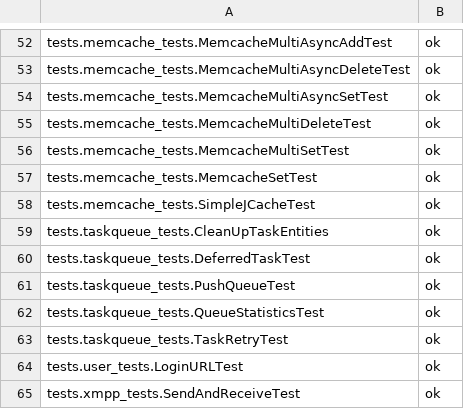
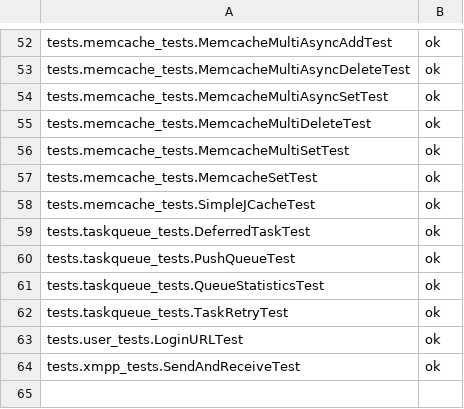
Before and after one commit to AppScale/hawkeye, a CSV file: test-suite/hawkeye_baseline_java.csv, drawn as a sheet; only a part is shown, gaps mark what is left out.

Commit message:
Remove CleanUpTaskEntities from Java baseline. We don't run it.

```diff
--- a/test-suite/hawkeye_baseline_java.csv
+++ b/test-suite/hawkeye_baseline_java.csv
@@ -58,3 +58,2 @@ tests.memcache_tests.MemcacheSetTest, ok
 tests.memcache_tests.SimpleJCacheTest, ok
-tests.taskqueue_tests.CleanUpTaskEntities, ok
 tests.taskqueue_tests.DeferredTaskTest, ok
```
